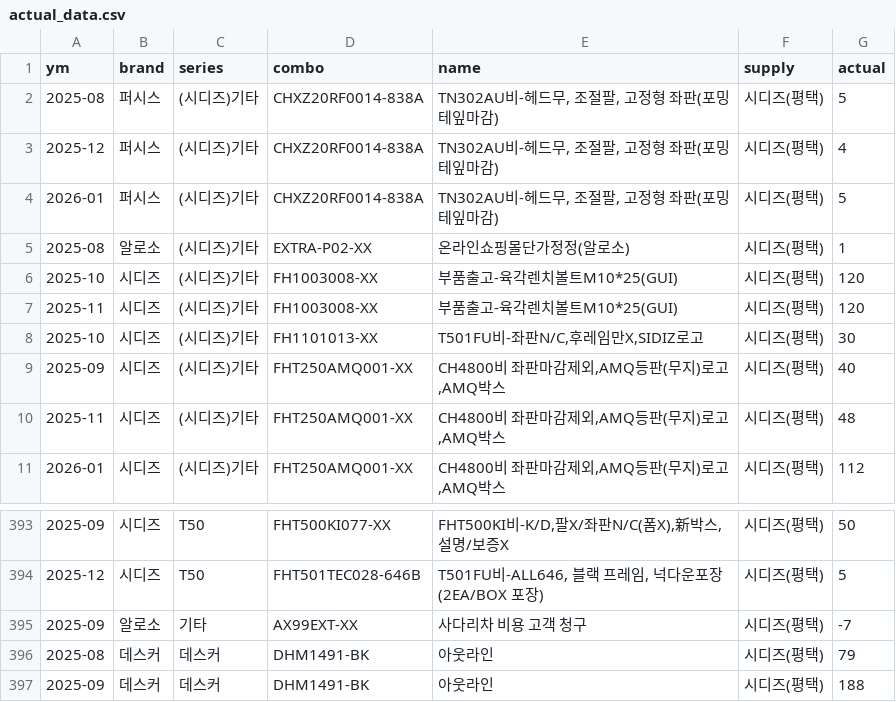
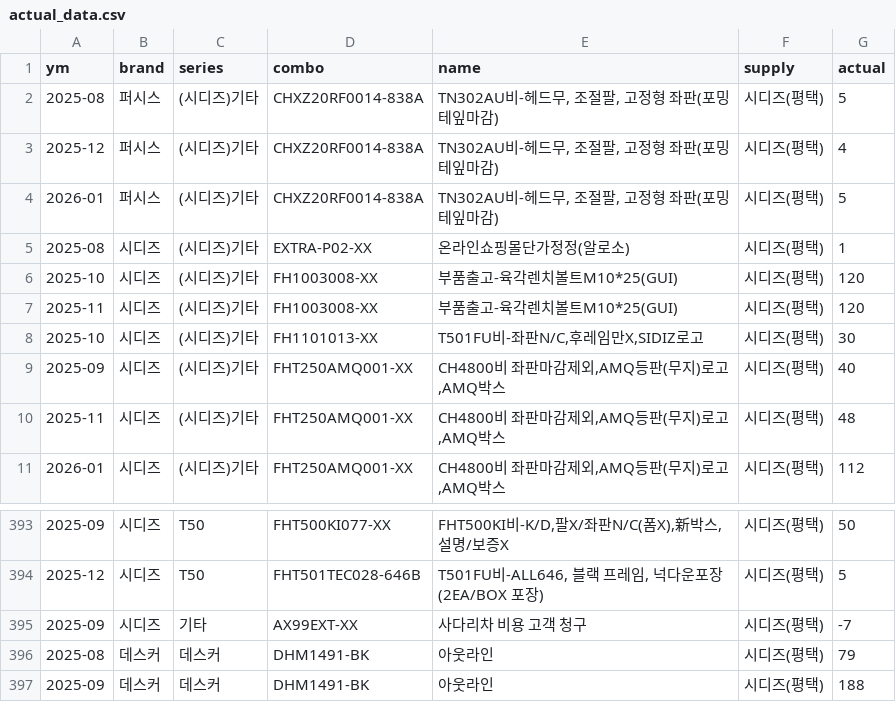
Before and after one commit to dpfls2405-oss/review, a CSV file: actual_data.csv, drawn as a sheet; only a part is shown, gaps mark what is left out.

```diff
--- a/actual_data.csv
+++ b/actual_data.csv
@@ -4,3 +4,3 @@
 2026-01,퍼시스,(시디즈)기타,CHXZ20RF0014-838A,"TN302AU비-헤드무, 조절팔, 고정형 좌판(포밍테잎마감)",시디즈(평택),5
-2025-08,알로소,(시디즈)기타,EXTRA-P02-XX,온라인쇼핑몰단가정정(알로소),시디즈(평택),1
+2025-08,시디즈,(시디즈)기타,EXTRA-P02-XX,온라인쇼핑몰단가정정(알로소),시디즈(평택),1
 2025-10,시디즈,(시디즈)기타,FH1003008-XX,부품출고-육각렌치볼트M10*25(GUI),시디즈(평택),120
@@ -394,3 +394,3 @@
 2025-12,시디즈,T50,FHT501TEC028-646B,"T501FU비-ALL646, 블랙 프레임, 넉다운포장(2EA/BOX 포장)",시디즈(평택),5
-2025-09,알로소,기타,AX99EXT-XX,사다리차 비용 고객 청구,시디즈(평택),-7
+2025-09,시디즈,기타,AX99EXT-XX,사다리차 비용 고객 청구,시디즈(평택),-7
 2025-08,데스커,데스커,DHM1491-BK,아웃라인,시디즈(평택),79
```
Also changed, not shown: forecast_data.csv.
